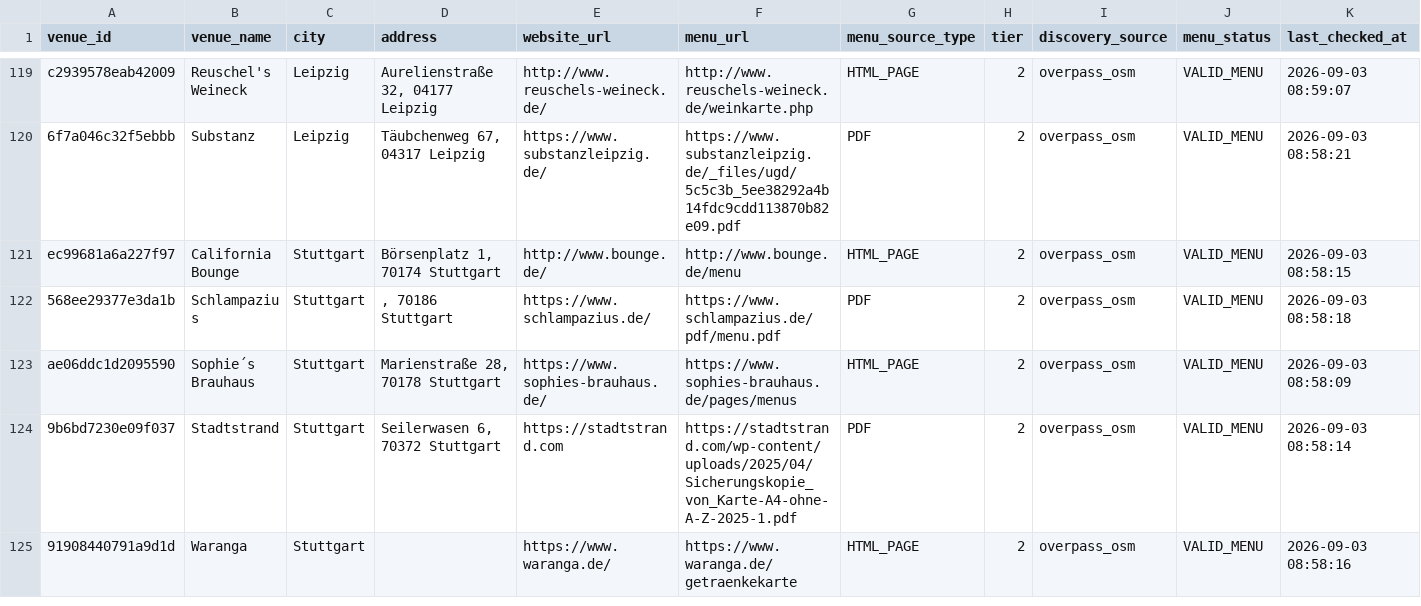
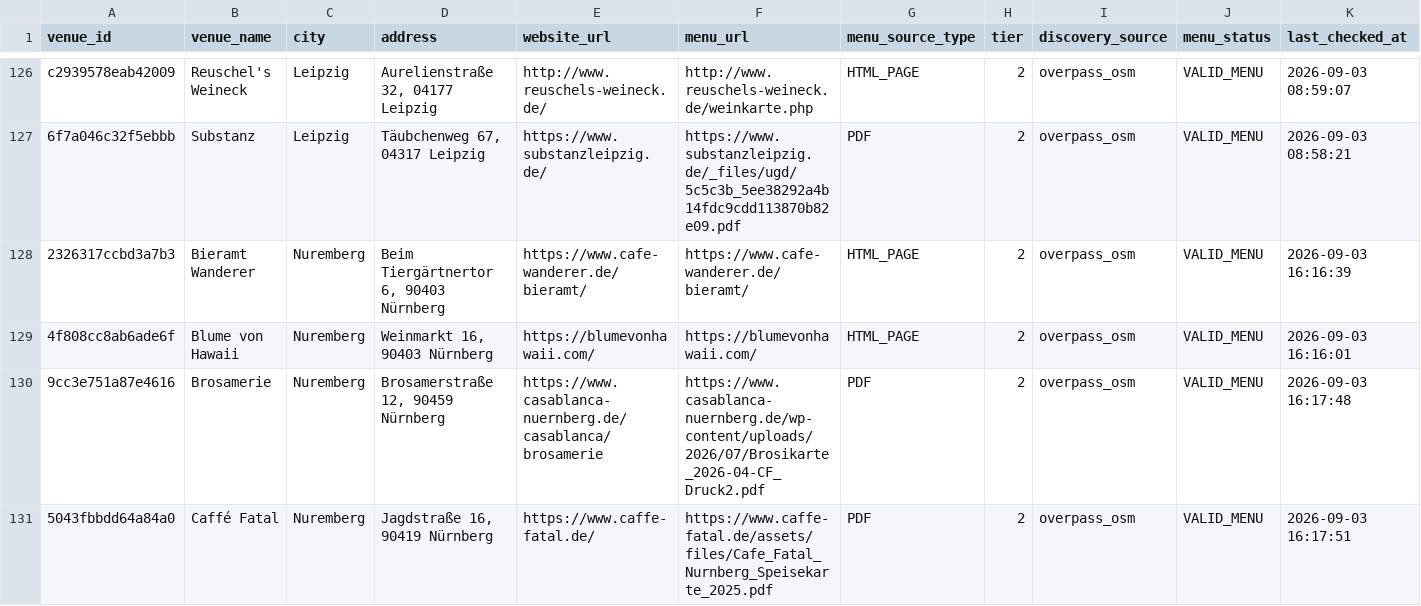
Before and after one commit to lilfimp/bar-radar-final, a CSV file: data/exports/bar_radar_valid.csv, drawn as a sheet; only a part is shown, gaps mark what is left out; the shorter side is filled out with more unchanged rows; the diff covers the shown part only; the diff names each change by its address in the sheet, - before the commit and + after, or states it on an @@ line.

```diff
--- a/data/exports/bar_radar_valid.csv
+++ b/data/exports/bar_radar_valid.csv
+row 128: 2326317ccbd3a7b3 | Bieramt Wanderer | Nuremberg | Beim Tiergärtnertor 6, 90403 Nürnberg | https://www.cafe-wanderer.de/bieramt/ | https://www.cafe-wanderer.de/bieramt/ | HTML_PAGE | 2 | overpass_osm | VALID_MENU | 2026-09-03 16:16:39
+row 129: 4f808cc8ab6ade6f | Blume von Hawaii | Nuremberg | Weinmarkt 16, 90403 Nürnberg | https://blumevonhawaii.com/ | https://blumevonhawaii.com/ | HTML_PAGE | 2 | overpass_osm | VALID_MENU | 2026-09-03 16:16:01
+row 130: 9cc3e751a87e4616 | Brosamerie | Nuremberg | Brosamerstraße 12, 90459 Nürnberg | https://www.casablanca-nuernberg.de/casablanca/brosamerie | https://www.casablanca-nuernberg.de/wp-content/uploads/2026/07/Brosikarte_2026-04-CF_Druck2.pdf | PDF | 2 | overpass_osm | VALID_MENU | 2026-09-03 16:17:48
+row 131: 5043fbbdd64a84a0 | Caffé Fatal | Nuremberg | Jagdstraße 16, 90419 Nürnberg | https://www.caffe-fatal.de/ | https://www.caffe-fatal.de/assets/files/Cafe_Fatal_Nurnberg_Speisekarte_2025.pdf | PDF | 2 | overpass_osm | VALID_MENU | 2026-09-03 16:17:51
```
Also changed, not shown: 11 added rows elsewhere in this file, data/exports/bar_radar_venues.csv, 2 other files.
